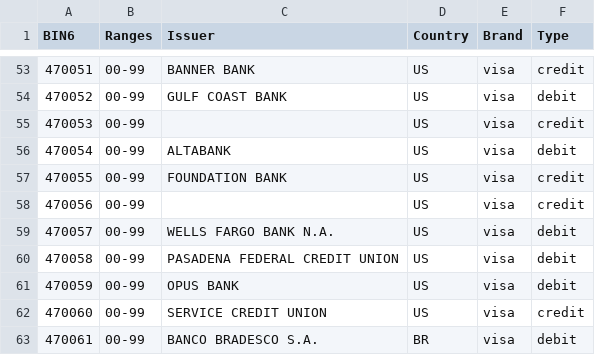
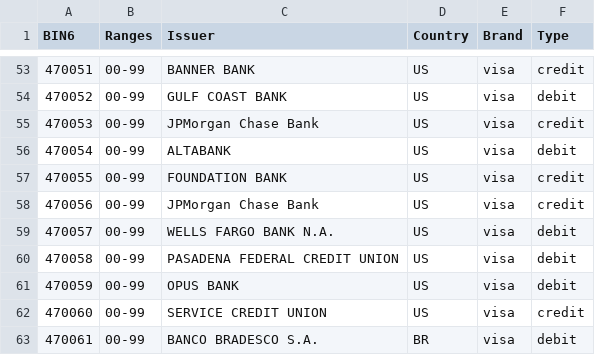
Before and after one commit to Wayproyect/openbiin, a CSV file: functions/data/47.csv, drawn as a sheet; only a part is shown, gaps mark what is left out; the diff covers the shown part only.

```diff
--- a/functions/data/47.csv
+++ b/functions/data/47.csv
@@ -54,6 +54,6 @@ BIN6,Ranges,Issuer,Country,Brand,Type
 470052,00-99,GULF COAST BANK,US,visa,debit
-470053,00-99,,US,visa,credit
+470053,00-99,JPMorgan Chase Bank,US,visa,credit
 470054,00-99,ALTABANK,US,visa,debit
 470055,00-99,FOUNDATION BANK,US,visa,credit
-470056,00-99,,US,visa,credit
+470056,00-99,JPMorgan Chase Bank,US,visa,credit
 470057,00-99,WELLS FARGO BANK N.A.,US,visa,debit
```
Also changed, not shown: 8 edited cells elsewhere in this file.
